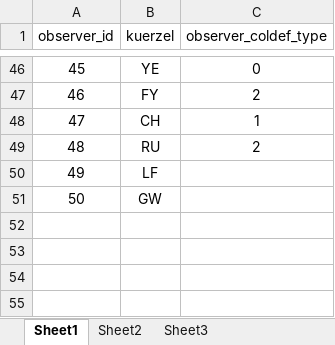
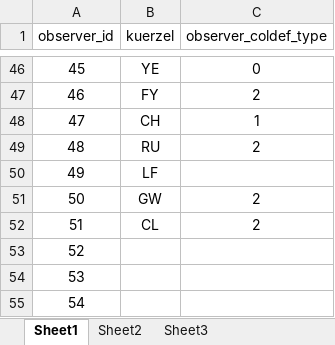
Before and after one commit to digital-work/color_deficiency, an Excel workbook: colordeficiency-data/observer_ids.xlsx, sheet Sheet1, drawn as a sheet; only a part is shown, gaps mark what is left out; values as stored, in another font and other column widths than the file's, no borders; charts and pictures and conditional formats not drawn; the diff names each change by its address in the sheet, - before the commit and + after, or states it on an @@ line.

Commit message:
settings: Changed yoshi-gradient to yoshi-ii. - colordeficiency_tools: Added getColDefTypeForObserver. - analysis_tools: Change filenames for chi2 test, median test, student-t test. - analysis: Filter by observer group and coldef_type in visdemPlots53Thru60 and makePairedDataForViSDEM. - Added new observer_ids.

```diff
--- a/colordeficiency-data/observer_ids.xlsx (sheet Sheet1)
+++ b/colordeficiency-data/observer_ids.xlsx (sheet Sheet1)
-C51 (observer_coldef_type): (empty)
+C51 (observer_coldef_type): 2
+row 52: 51 | CL | 2
+row 53: 52
+row 54: 53
+row 55: 54
```
Also changed, not shown: 6 other files.
